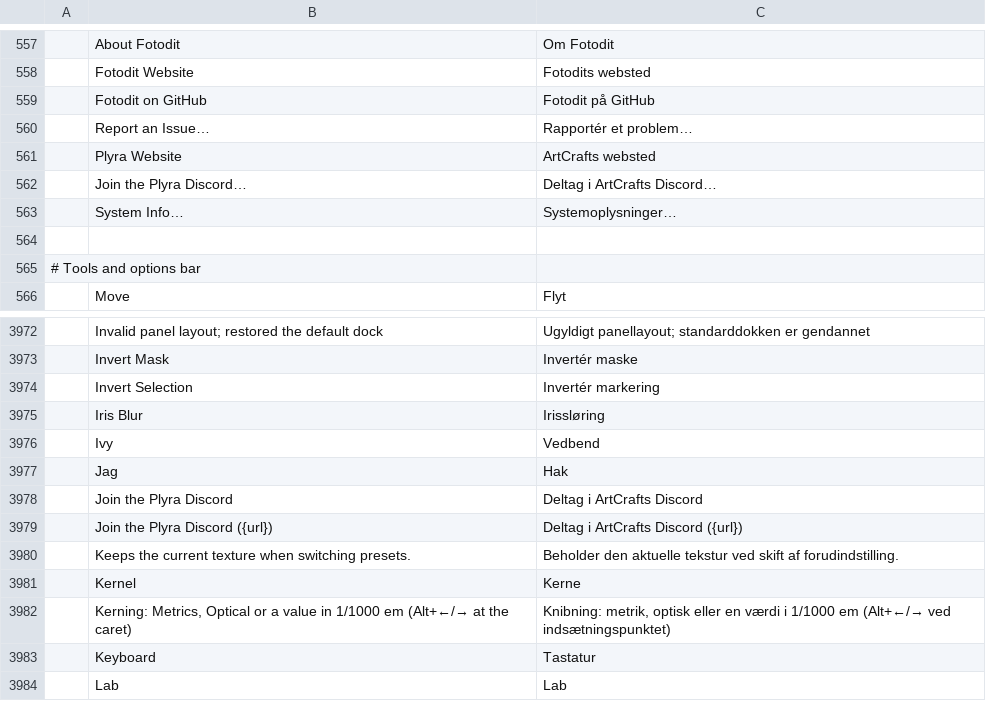
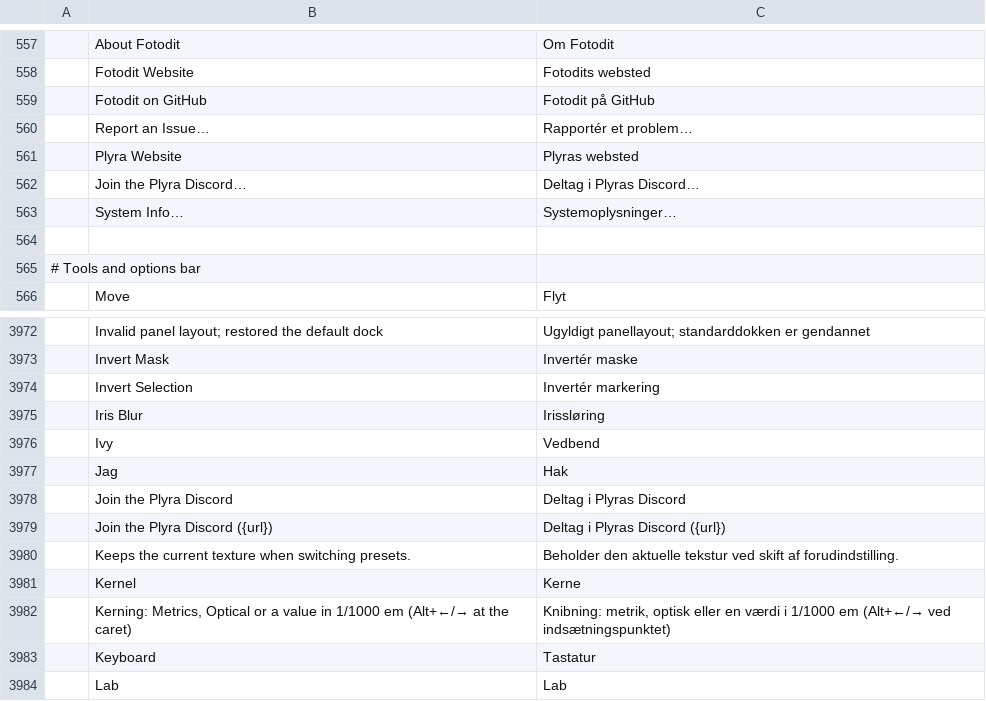
Before and after one commit to vinlinkscyber/Fotodit, a TSV file: crates/ui-egui/src/i18n/da.tsv, drawn as a sheet; only a part is shown, gaps mark what is left out; the diff names each change by its address in the sheet, - before the commit and + after, or states it on an @@ line.

Commit message:
Align packaging identifiers, translations and docs with current naming

```diff
--- a/crates/ui-egui/src/i18n/da.tsv
+++ b/crates/ui-egui/src/i18n/da.tsv
-C561: ArtCrafts websted
+C561: Plyras websted
-C562: Deltag i ArtCrafts Discord…
+C562: Deltag i Plyras Discord…
-C3978: Deltag i ArtCrafts Discord
+C3978: Deltag i Plyras Discord
-C3979: Deltag i ArtCrafts Discord ({url})
+C3979: Deltag i Plyras Discord ({url})
```
Also changed, not shown: crates/ui-egui/src/i18n/bs.tsv, crates/ui-egui/src/i18n/fi.tsv, 10 other files.
